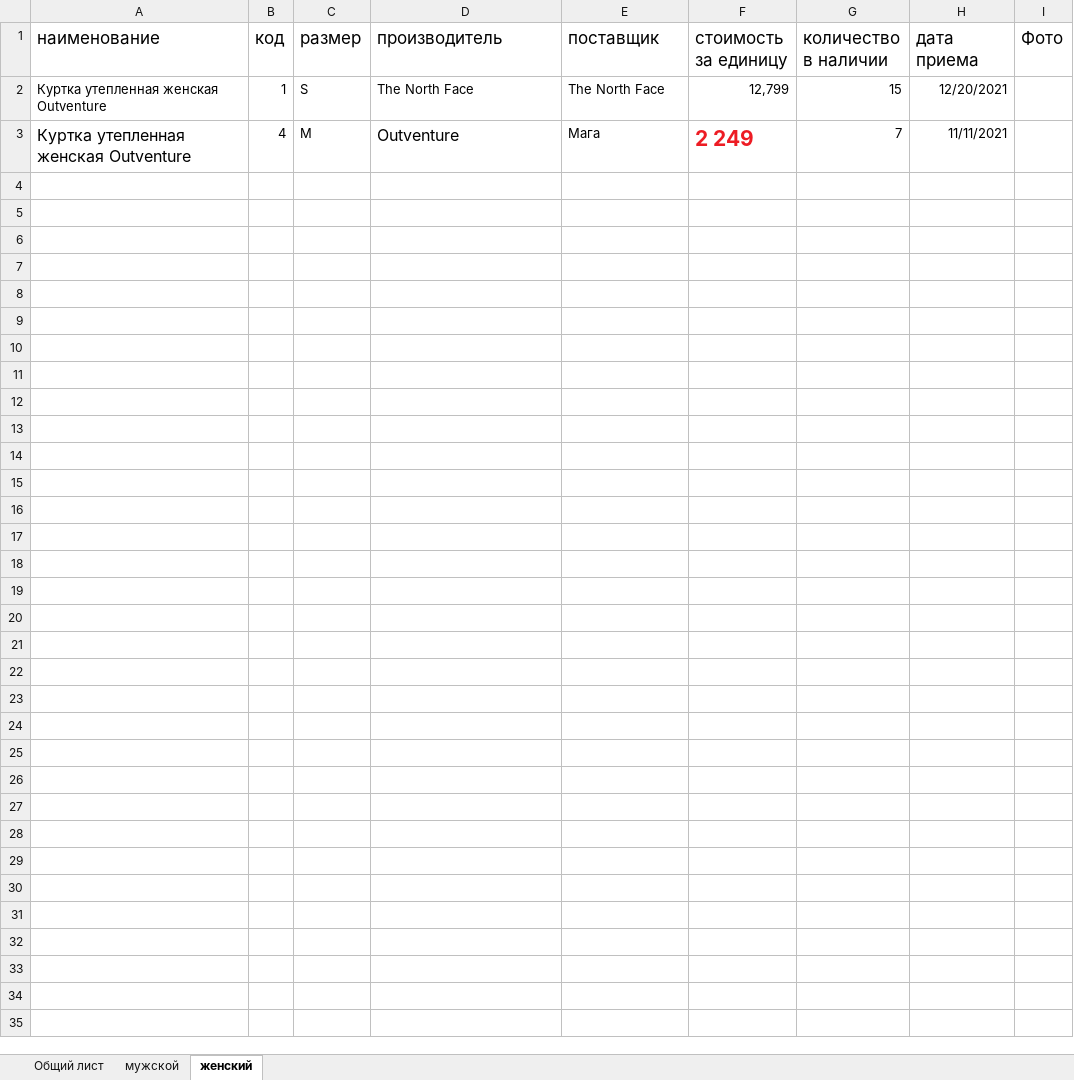
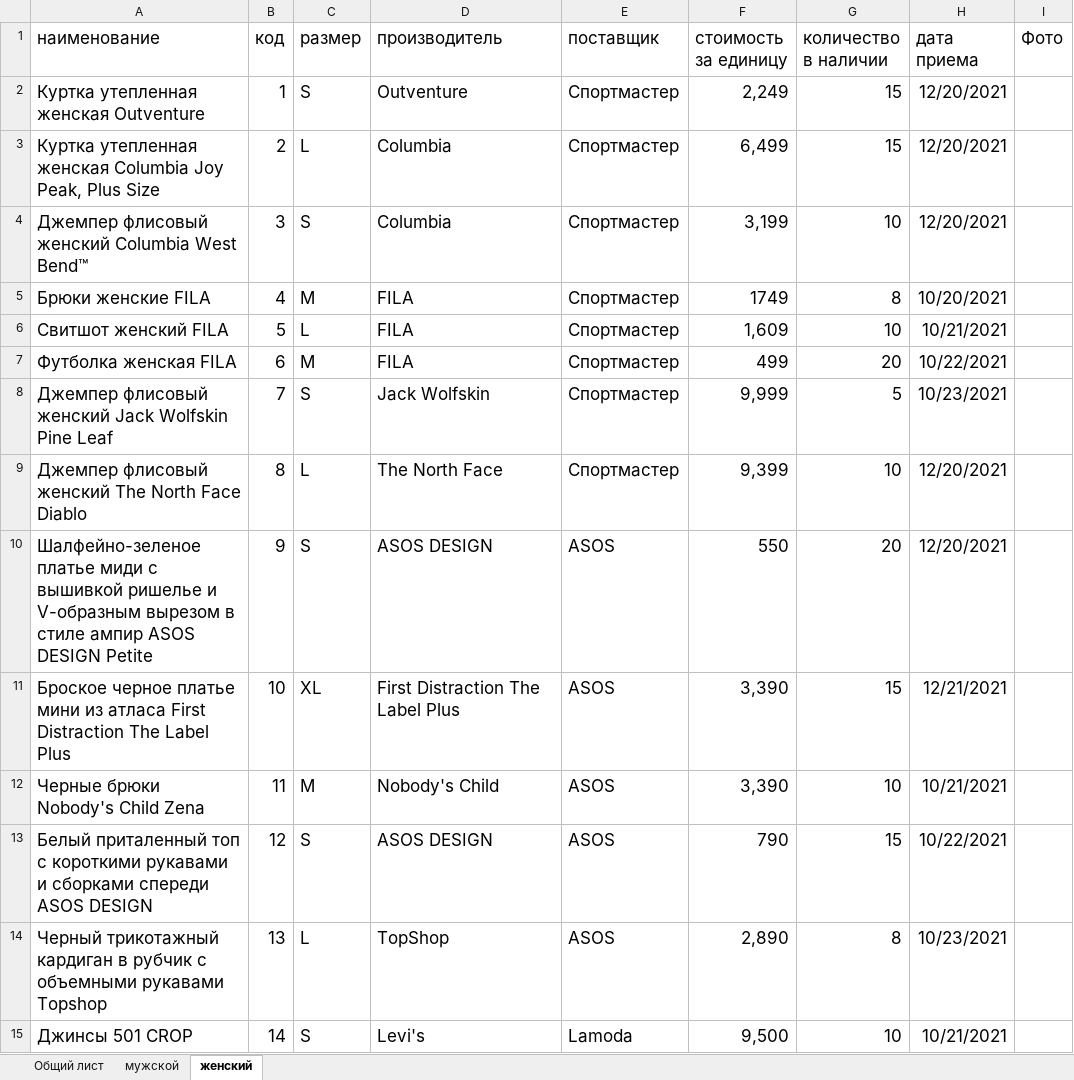
Before and after one commit to x00421/Course-work-on-Visual-programming-., an Excel workbook: baza.xlsx, sheet женский, drawn as a sheet; values as stored, in another font and other column widths than the file's, no borders; addresses are those after the commit; the diff names each change by its address in the sheet, - before the commit and + after, or states it on an @@ line.

```diff
--- a/baza.xlsx (sheet женский)
+++ b/baza.xlsx (sheet женский)
@@ A2:H2 text size: larger @@
-D2 (производитель): The North Face
+D2 (производитель): Outventure
-E2 (поставщик): The North Face
+E2 (поставщик): Спортмастер
-F2 (стоимость за единицу): 12,799
+F2 (стоимость за единицу): 2,249
+row 3: Куртка утепленная женская Columbia Joy Peak, Plus Size | 2 | L | Columbia | Спортмастер | 6,499 | 15 | 12/20/2021
+row 4: Джемпер флисовый женский Columbia West Bend™ | 3 | S | Columbia | Спортмастер | 3,199 | 10 | 12/20/2021
-A5 (наименование): Куртка утепленная женская Outventure
+A5 (наименование): Брюки женские FILA
@@ A5:E5 text size: larger @@
-D5 (производитель): Outventure
+D5 (производитель): FILA
-E5 (поставщик): Мага
+E5 (поставщик): Спортмастер
-F5 (стоимость за единицу): 2 249
+F5 (стоимость за единицу): 1749
@@ F5 bold: on → off, text colour: #ED1C24 → black, text size: smaller @@
-G5 (количество в наличии): 7
+G5 (количество в наличии): 8
@@ G5:H5 text size: larger @@
-H5 (дата приема): 11/11/2021
+H5 (дата приема): 10/20/2021
+row 6: Свитшот женский FILA | 5 | L | FILA | Спортмастер | 1,609 | 10 | 10/21/2021
+row 7: Футболка женская FILA | 6 | M | FILA | Спортмастер | 499 | 20 | 10/22/2021
+row 8: Джемпер флисовый женский Jack Wolfskin Pine Leaf | 7 | S | Jack Wolfskin | Спортмастер | 9,999 | 5 | 10/23/2021
+row 9: Джемпер флисовый женский The North Face Diablo | 8 | L | The North Face | Спортмастер | 9,399 | 10 | 12/20/2021
+row 10: Шалфейно-зеленое платье миди с вышивкой ришелье и V-образным вырезом в стиле ампир ASOS DESIGN Petite | 9 | S | ASOS DESIGN | ASOS | 550 | 20 | 12/20/2021
+row 11: Броское черное платье мини из атласа First Distraction The Label Plus | 10 | XL | First Distraction The Label Plus | ASOS | 3,390 | 15 | 12/21/2021
+row 12: Черные брюки Nobody's Child Zena | 11 | M | Nobody's Child | ASOS | 3,390 | 10 | 10/21/2021
+row 13: Белый приталенный топ с короткими рукавами и сборками спереди ASOS DESIGN | 12 | S | ASOS DESIGN | ASOS | 790 | 15 | 10/22/2021
+row 14: Черный трикотажный кардиган в рубчик с объемными рукавами Topshop | 13 | L | TopShop | ASOS | 2,890 | 8 | 10/23/2021
+row 15: Джинсы 501 CROP | 14 | S | Levi's | Lamoda | 9,500 | 10 | 10/21/2021
```
Also changed, not shown: sheet Общий лист, sheet мужской, 6 other files.
